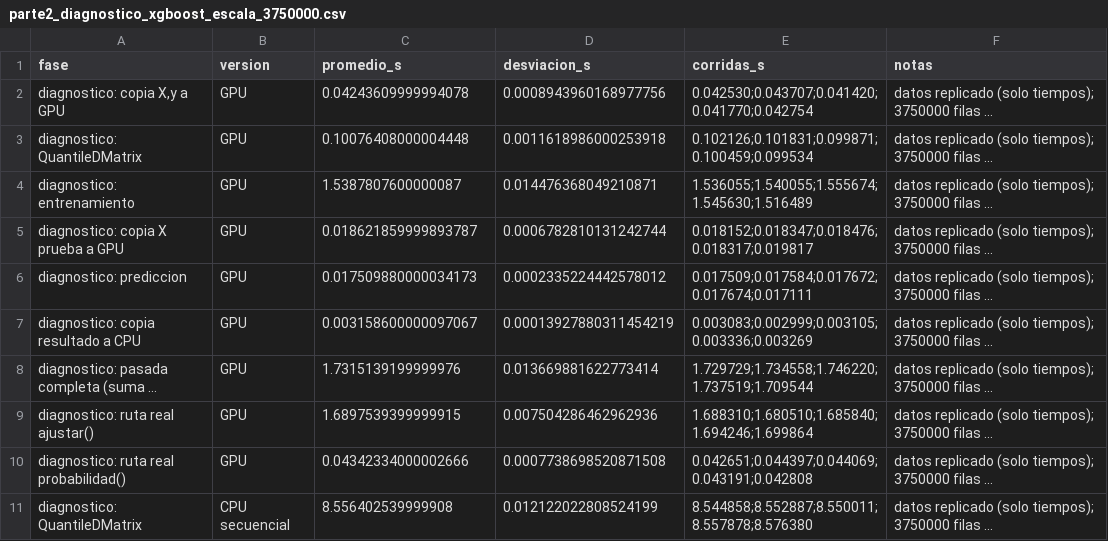
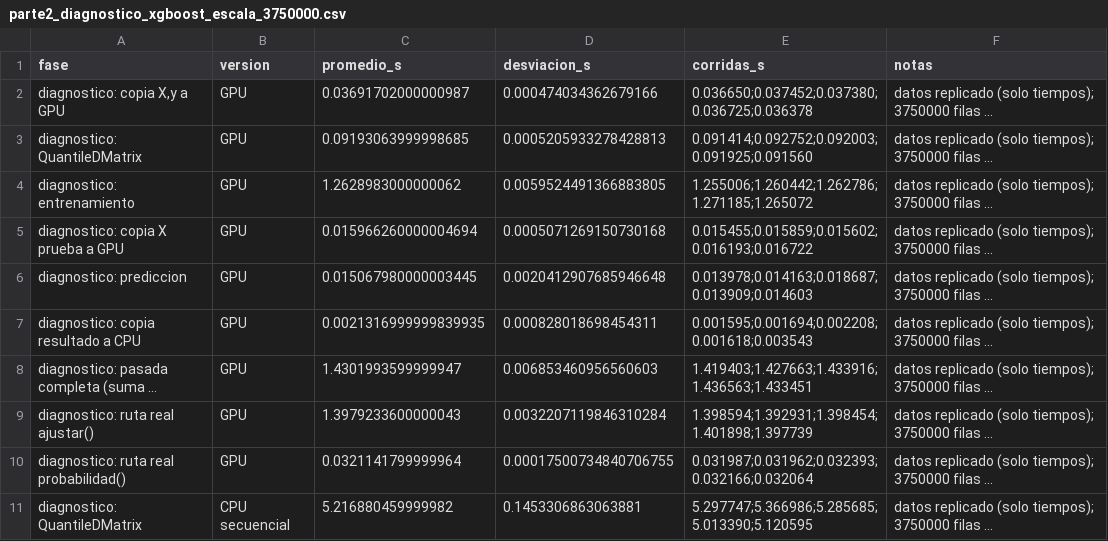
Before and after one commit to Yee404/CC3069-Proyecto3-CUDA, a CSV file: resultados/tiempos/parte2_diagnostico_xgboost_escala_3750000.csv, drawn as a sheet; only a part is shown; long unchanged cells end in …; the diff covers the shown part only; the diff names each change by its address in the sheet, - before the commit and + after, or states it on an @@ line.

```diff
--- a/resultados/tiempos/parte2_diagnostico_xgboost_escala_3750000.csv
+++ b/resultados/tiempos/parte2_diagnostico_xgboost_escala_3750000.csv
-C2 (promedio_s): 0.04243609999994078
+C2 (promedio_s): 0.03691702000000987
-D2 (desviacion_s): 0.0008943960168977756
+D2 (desviacion_s): 0.000474034362679166
-E2 (corridas_s): 0.042530;0.043707;0.041420;0.041770;0.042754
+E2 (corridas_s): 0.036650;0.037452;0.037380;0.036725;0.036378
-C3 (promedio_s): 0.10076408000004448
+C3 (promedio_s): 0.09193063999998685
-D3 (desviacion_s): 0.0011618986000253918
+D3 (desviacion_s): 0.0005205933278428813
-E3 (corridas_s): 0.102126;0.101831;0.099871;0.100459;0.099534
+E3 (corridas_s): 0.091414;0.092752;0.092003;0.091925;0.091560
-C4 (promedio_s): 1.5387807600000087
+C4 (promedio_s): 1.2628983000000062
-D4 (desviacion_s): 0.014476368049210871
+D4 (desviacion_s): 0.0059524491366883805
-E4 (corridas_s): 1.536055;1.540055;1.555674;1.545630;1.516489
+E4 (corridas_s): 1.255006;1.260442;1.262786;1.271185;1.265072
-C5 (promedio_s): 0.018621859999893787
+C5 (promedio_s): 0.015966260000004694
-D5 (desviacion_s): 0.0006782810131242744
+D5 (desviacion_s): 0.0005071269150730168
-E5 (corridas_s): 0.018152;0.018347;0.018476;0.018317;0.019817
+E5 (corridas_s): 0.015455;0.015859;0.015602;0.016193;0.016722
-C6 (promedio_s): 0.017509880000034173
+C6 (promedio_s): 0.015067980000003445
-D6 (desviacion_s): 0.0002335224442578012
+D6 (desviacion_s): 0.0020412907685946648
-E6 (corridas_s): 0.017509;0.017584;0.017672;0.017674;0.017111
+E6 (corridas_s): 0.013978;0.014163;0.018687;0.013909;0.014603
-C7 (promedio_s): 0.003158600000097067
+C7 (promedio_s): 0.0021316999999839935
-D7 (desviacion_s): 0.00013927880311454219
+D7 (desviacion_s): 0.000828018698454311
-E7 (corridas_s): 0.003083;0.002999;0.003105;0.003336;0.003269
+E7 (corridas_s): 0.001595;0.001694;0.002208;0.001618;0.003543
-C8 (promedio_s): 1.7315139199999976
+C8 (promedio_s): 1.4301993599999947
-D8 (desviacion_s): 0.013669881622773414
+D8 (desviacion_s): 0.006853460956560603
-E8 (corridas_s): 1.729729;1.734558;1.746220;1.737519;1.709544
+E8 (corridas_s): 1.419403;1.427663;1.433916;1.436563;1.433451
-C9 (promedio_s): 1.6897539399999915
+C9 (promedio_s): 1.3979233600000043
-D9 (desviacion_s): 0.007504286462962936
+D9 (desviacion_s): 0.0032207119846310284
-E9 (corridas_s): 1.688310;1.680510;1.685840;1.694246;1.699864
+E9 (corridas_s): 1.398594;1.392931;1.398454;1.401898;1.397739
-C10 (promedio_s): 0.04342334000002666
+C10 (promedio_s): 0.0321141799999964
-D10 (desviacion_s): 0.0007738698520871508
+D10 (desviacion_s): 0.00017500734840706755
-E10 (corridas_s): 0.042651;0.044397;0.044069;0.043191;0.042808
+E10 (corridas_s): 0.031987;0.031962;0.032393;0.032166;0.032064
-C11 (promedio_s): 8.556402539999908
+C11 (promedio_s): 5.216880459999982
-D11 (desviacion_s): 0.012122022808524199
+D11 (desviacion_s): 0.1453306863063881
-E11 (corridas_s): 8.544858;8.552887;8.550011;8.557878;8.576380
+E11 (corridas_s): 5.297747;5.366986;5.285685;5.013390;5.120595
```
Also changed, not shown: 33 edited cells elsewhere in this file, resultados/tiempos/parte2_diagnostico_xgboost.csv, resultados/tiempos/parte2_regresion_logistica_cpu_multinucleo.csv, 46 other files.
